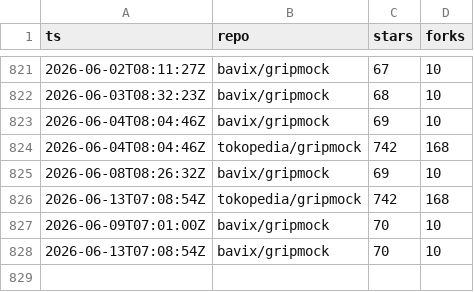
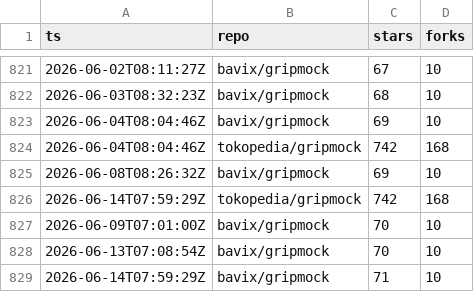
Before and after one commit to bavix/artifact-stats, a CSV file: stats/github.csv, drawn as a sheet; only a part is shown, gaps mark what is left out.

Commit message:
chore(stats): update github stats

```diff
--- a/stats/github.csv
+++ b/stats/github.csv
@@ -825,4 +825,5 @@ ts,repo,stars,forks
 2026-06-08T08:26:32Z,bavix/gripmock,69,10
-2026-06-13T07:08:54Z,tokopedia/gripmock,742,168
+2026-06-14T07:59:29Z,tokopedia/gripmock,742,168
 2026-06-09T07:01:00Z,bavix/gripmock,70,10
 2026-06-13T07:08:54Z,bavix/gripmock,70,10
+2026-06-14T07:59:29Z,bavix/gripmock,71,10
```
Also changed, not shown: 2 other files.
